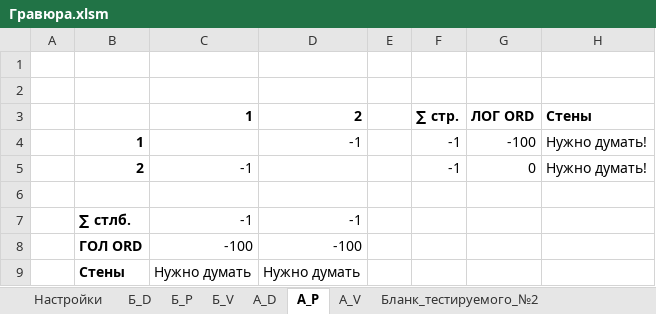
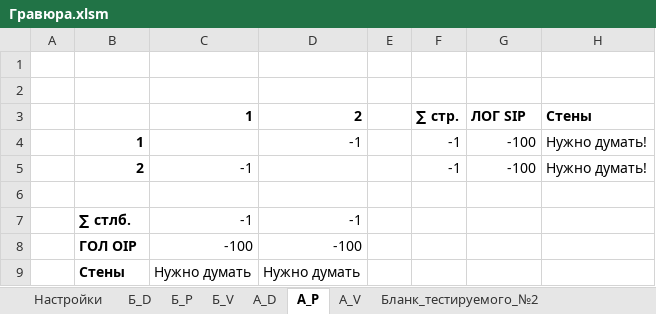
Before and after one commit to AlfaIV/gravyura, an Excel workbook: Гравюра.xlsm, sheet А_P, drawn as a sheet; values as stored, in another font and other column widths than the file's, no borders; table styles not drawn; the diff names each change by its address in the sheet, - before the commit and + after, or states it on an @@ line.

```diff
--- a/Гравюра.xlsm (sheet А_P)
+++ b/Гравюра.xlsm (sheet А_P)
-G3: ЛОГ ORD
+G3: ЛОГ SIP
-G5: 0
+G5: -100
-B8: ГОЛ ORD
+B8: ГОЛ OIP
```
Also changed, not shown: sheet А_V, sheet А_D, sheet Б_P, sheet Б_V, sheet Бланк_тестируемого_№1, sheet Бланк_тестируемого_№2, 1 more sheet, formulas that keep their value, charts or pictures.
